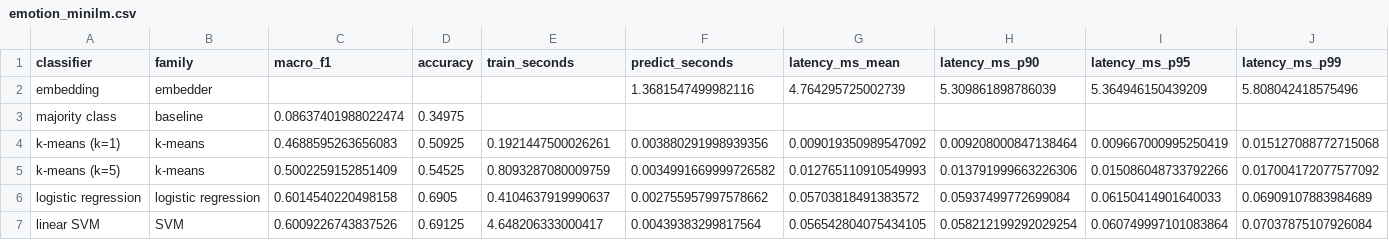
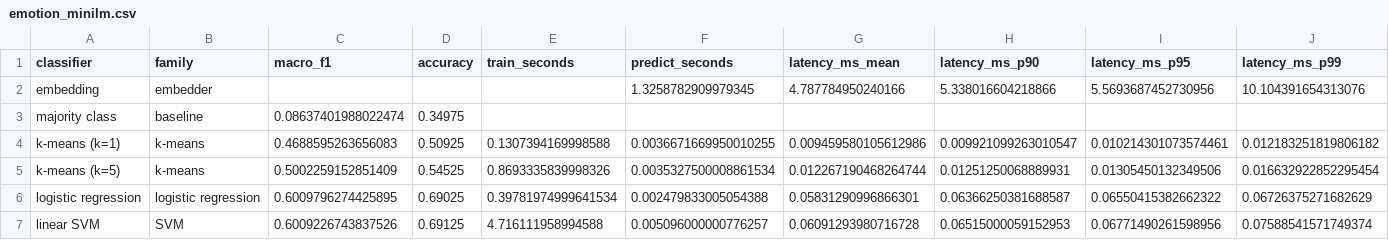
Before and after one commit to GersiD/LLSVM, a CSV file: results/emotion_minilm.csv, drawn as a sheet; only a part is shown; the diff covers the shown part only; the diff names each change by its address in the sheet, - before the commit and + after, or states it on an @@ line.

```diff
--- a/results/emotion_minilm.csv
+++ b/results/emotion_minilm.csv
-F2 (predict_seconds): 1.3681547499982116
+F2 (predict_seconds): 1.3258782909979345
-G2 (latency_ms_mean): 4.764295725002739
+G2 (latency_ms_mean): 4.787784950240166
-H2 (latency_ms_p90): 5.309861898786039
+H2 (latency_ms_p90): 5.338016604218866
-I2 (latency_ms_p95): 5.364946150439209
+I2 (latency_ms_p95): 5.5693687452730956
-J2 (latency_ms_p99): 5.808042418575496
+J2 (latency_ms_p99): 10.104391654313076
-E4 (train_seconds): 0.1921447500026261
+E4 (train_seconds): 0.1307394169998588
-F4 (predict_seconds): 0.003880291998939356
+F4 (predict_seconds): 0.0036671669950010255
-G4 (latency_ms_mean): 0.009019350989547092
+G4 (latency_ms_mean): 0.009459580105612986
-H4 (latency_ms_p90): 0.009208000847138464
+H4 (latency_ms_p90): 0.009921099263010547
-I4 (latency_ms_p95): 0.009667000995250419
+I4 (latency_ms_p95): 0.010214301073574461
-J4 (latency_ms_p99): 0.015127088772715068
+J4 (latency_ms_p99): 0.012183251819806182
-E5 (train_seconds): 0.8093287080009759
+E5 (train_seconds): 0.8693335839998326
-F5 (predict_seconds): 0.0034991669999726582
+F5 (predict_seconds): 0.0035327500008861534
-G5 (latency_ms_mean): 0.012765110910549993
+G5 (latency_ms_mean): 0.012267190468264744
-H5 (latency_ms_p90): 0.013791999663226306
+H5 (latency_ms_p90): 0.01251250068889931
-I5 (latency_ms_p95): 0.015086048733792266
+I5 (latency_ms_p95): 0.01305450132349506
-J5 (latency_ms_p99): 0.017004172077577092
+J5 (latency_ms_p99): 0.016632922852295454
-C6 (macro_f1): 0.6014540220498158
+C6 (macro_f1): 0.6009796274425895
-D6 (accuracy): 0.6905
+D6 (accuracy): 0.69025
-E6 (train_seconds): 0.4104637919990637
+E6 (train_seconds): 0.39781974999641534
-F6 (predict_seconds): 0.002755957997578662
+F6 (predict_seconds): 0.002479833005054388
-G6 (latency_ms_mean): 0.05703818491383572
+G6 (latency_ms_mean): 0.05831290996866301
-H6 (latency_ms_p90): 0.05937499772699084
+H6 (latency_ms_p90): 0.06366250381688587
-I6 (latency_ms_p95): 0.06150414901640033
+I6 (latency_ms_p95): 0.06550415382662322
-J6 (latency_ms_p99): 0.06909107883984689
+J6 (latency_ms_p99): 0.06726375271682629
-E7 (train_seconds): 4.648206333000417
+E7 (train_seconds): 4.716111958994588
-F7 (predict_seconds): 0.00439383299817564
+F7 (predict_seconds): 0.005096000000776257
-G7 (latency_ms_mean): 0.056542804075434105
+G7 (latency_ms_mean): 0.06091293980716728
-H7 (latency_ms_p90): 0.058212199292029254
+H7 (latency_ms_p90): 0.06515000059152953
-I7 (latency_ms_p95): 0.060749997101083864
+I7 (latency_ms_p95): 0.06771490261598956
-J7 (latency_ms_p99): 0.07037875107926084
+J7 (latency_ms_p99): 0.07588541571749374
```
Also changed, not shown: 12 edited cells elsewhere in this file, results/sms_spam_minilm.csv, 15 other files.
